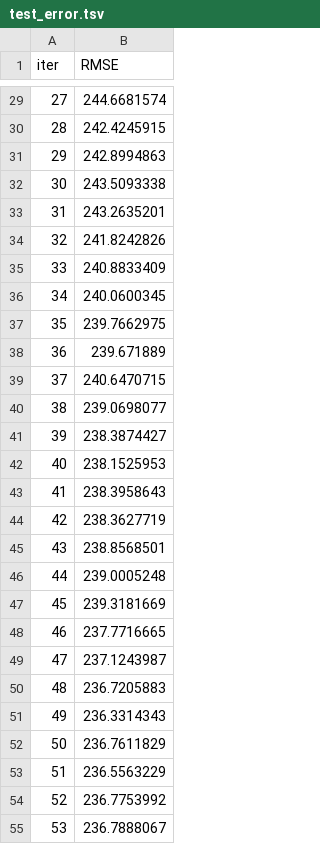
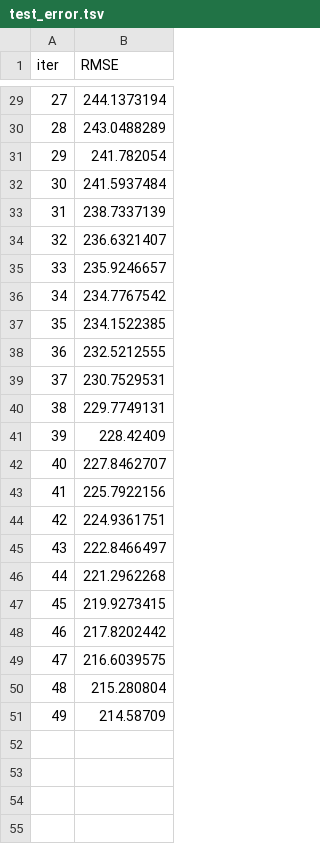
Before and after one commit to stefaniegwangphd/Erdos_S22_IceBridge, a TSV file: catboost_info/test_error.tsv, drawn as a sheet; only a part is shown, gaps mark what is left out; the diff covers the shown part only.

```diff
--- a/catboost_info/test_error.tsv
+++ b/catboost_info/test_error.tsv
@@ -29,27 +29,23 @@ iter	RMSE
-27	244.6681574
-28	242.4245915
-29	242.8994863
-30	243.5093338
-31	243.2635201
-32	241.8242826
-33	240.8833409
-34	240.0600345
-35	239.7662975
-36	239.671889
-37	240.6470715
-38	239.0698077
-39	238.3874427
-40	238.1525953
-41	238.3958643
-42	238.3627719
-43	238.8568501
-44	239.0005248
-45	239.3181669
-46	237.7716665
-47	237.1243987
-48	236.7205883
-49	236.3314343
-50	236.7611829
-51	236.5563229
-52	236.7753992
-53	236.7888067
+27	244.1373194
+28	243.0488289
+29	241.782054
+30	241.5937484
+31	238.7337139
+32	236.6321407
+33	235.9246657
+34	234.7767542
+35	234.1522385
+36	232.5212555
+37	230.7529531
+38	229.7749131
+39	228.42409
+40	227.8462707
+41	225.7922156
+42	224.9361751
+43	222.8466497
+44	221.2962268
+45	219.9273415
+46	217.8202442
+47	216.6039575
+48	215.280804
+49	214.58709
```
Also changed, not shown: 46 removed rows and 27 edited cells elsewhere in this file, catboost_info/learn_error.tsv, catboost_info/time_left.tsv, 12 other files.
